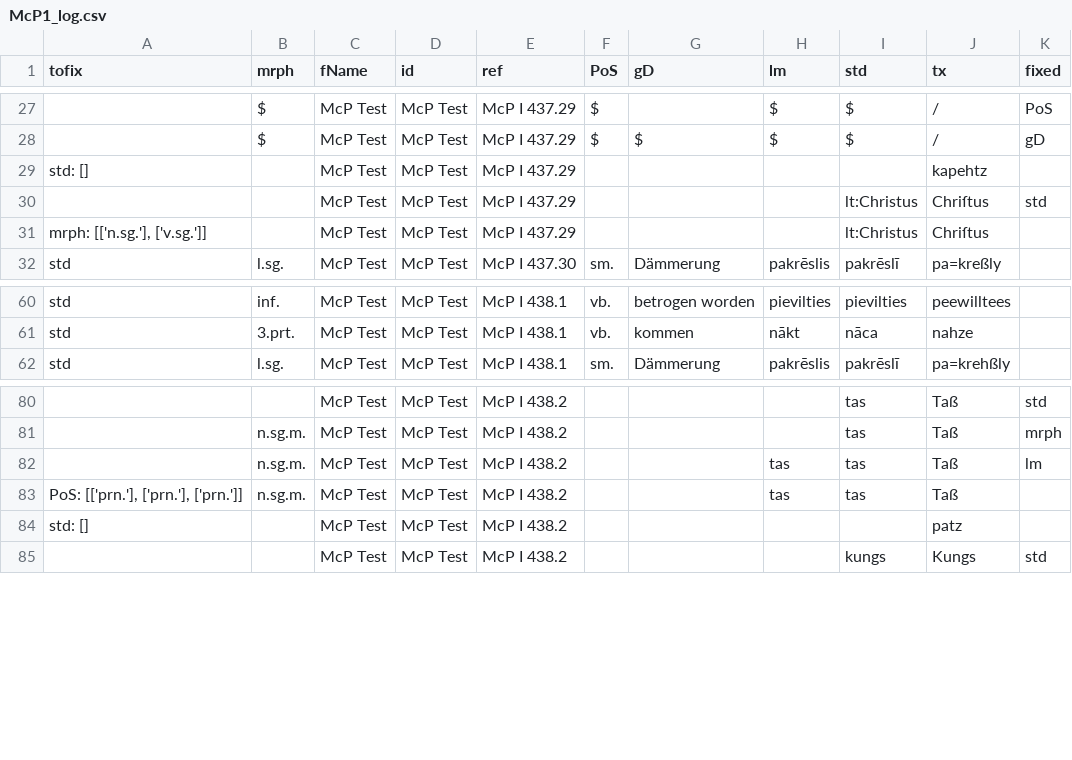
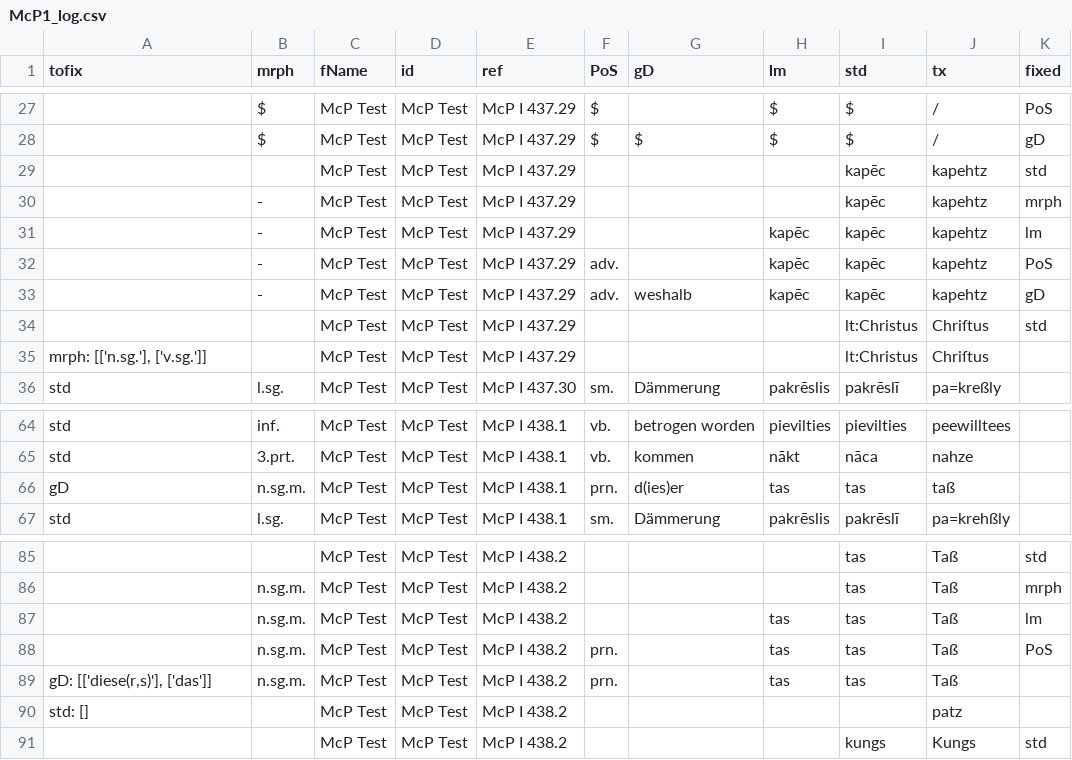
Before and after one commit to suetzjoh/Skripte, a CSV file: Toolbox/McP1_log.csv, drawn as a sheet; only a part is shown, gaps mark what is left out; addresses are those after the commit; the diff names each change by its address in the sheet, - before the commit and + after, or states it on an @@ line.

```diff
--- a/Toolbox/McP1_log.csv
+++ b/Toolbox/McP1_log.csv
-A29 (tofix): std: []
+A29 (tofix): (empty)
-I29 (std): (empty)
+I29 (std): kapēc
-K29 (fixed): (empty)
+K29 (fixed): std
+row 30:  | - | McP Test | McP Test | McP I 437.29 |  |  |  | kapēc | kapehtz | mrph
+row 31:  | - | McP Test | McP Test | McP I 437.29 |  |  | kapēc | kapēc | kapehtz | lm
+row 32:  | - | McP Test | McP Test | McP I 437.29 | adv. |  | kapēc | kapēc | kapehtz | PoS
+row 33:  | - | McP Test | McP Test | McP I 437.29 | adv. | weshalb | kapēc | kapēc | kapehtz | gD
+row 66: gD | n.sg.m. | McP Test | McP Test | McP I 438.1 | prn. | d(ies)er | tas | tas | taß
+row 88:  | n.sg.m. | McP Test | McP Test | McP I 438.2 | prn. |  | tas | tas | Taß | PoS
-A89 (tofix): PoS: [['prn.'], ['prn.'], ['prn.']]
+A89 (tofix): gD: [['diese(r,s)'], ['das']]
-F89 (PoS): (empty)
+F89 (PoS): prn.
```
Also changed, not shown: 3 other files.
